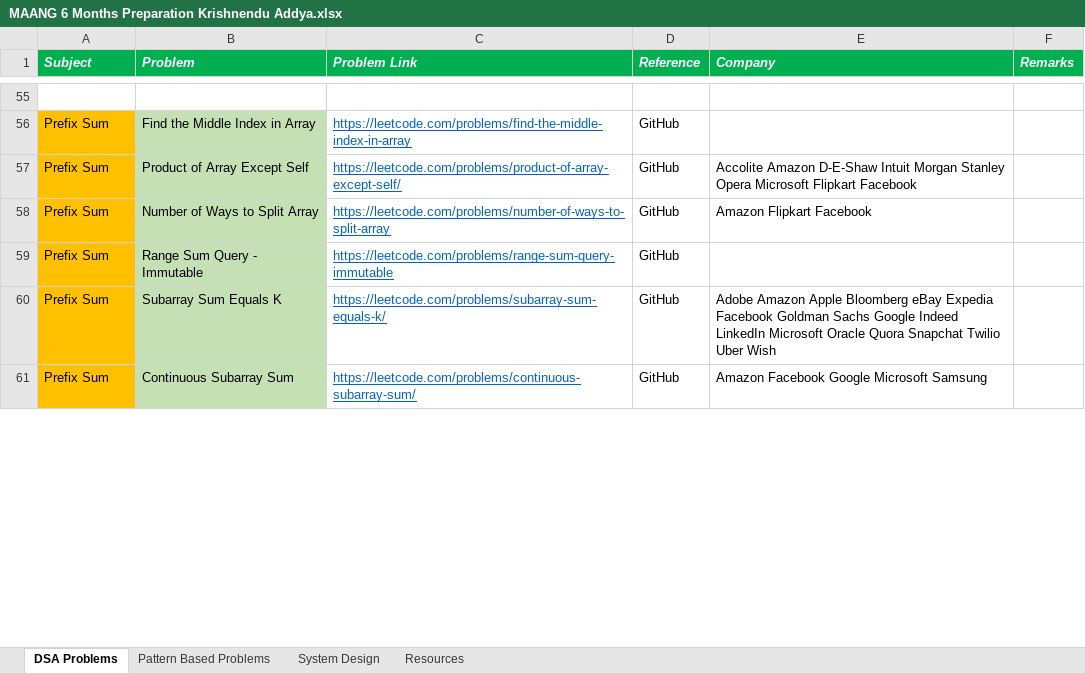
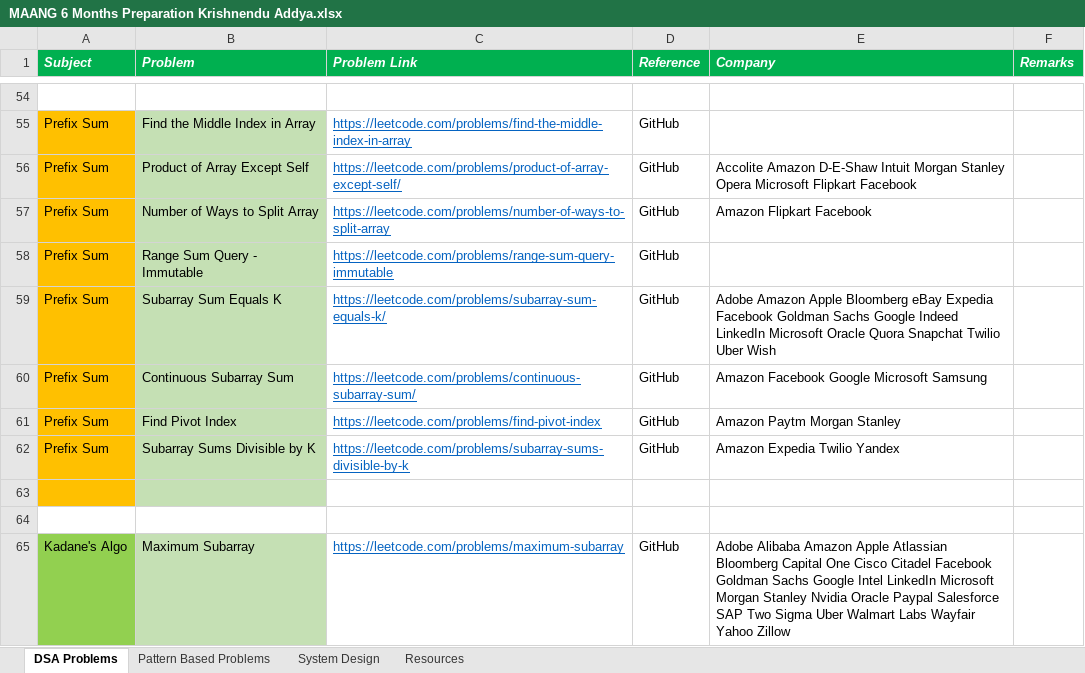
Before and after one commit to KrishnenduAddya/Documents, an Excel workbook: MAANG 6 Months Preparation Krishnendu Addya.xlsx, sheet DSA Problems, drawn as a sheet; only a part is shown, gaps mark what is left out; values as stored, in another font and other column widths than the file's, no borders; conditional formats not drawn; the diff covers the shown part only; the diff names each change by its address in the sheet, - before the commit and + after, or states it on an @@ line.

Commit message:
Add files via upload

```diff
--- a/MAANG 6 Months Preparation Krishnendu Addya.xlsx (sheet DSA Problems)
+++ b/MAANG 6 Months Preparation Krishnendu Addya.xlsx (sheet DSA Problems)
+row 61: Prefix Sum | Find Pivot Index | https://leetcode.com/problems/find-pivot-index | GitHub | Amazon Paytm Morgan Stanley
+row 62: Prefix Sum | Subarray Sums Divisible by K | https://leetcode.com/problems/subarray-sums-divisible-by-k | GitHub | Amazon Expedia Twilio Yandex
+row 63: (empty)
+row 64: (empty)
+row 65: Kadane's Algo | Maximum Subarray | https://leetcode.com/problems/maximum-subarray | GitHub | Adobe Alibaba Amazon Apple Atlassian Bloomberg Capital One Cisco Citadel Facebook Goldman Sachs Google Intel LinkedIn Microsoft Morgan Stanley Nvidia Oracle Paypal Salesforce SAP Two Sigma Uber Walmart Labs Wayfair Yahoo Zillow
```
Also changed, not shown: 5 added rows, 1 removed row, 1 edited cell and cell formats elsewhere in this sheet.
